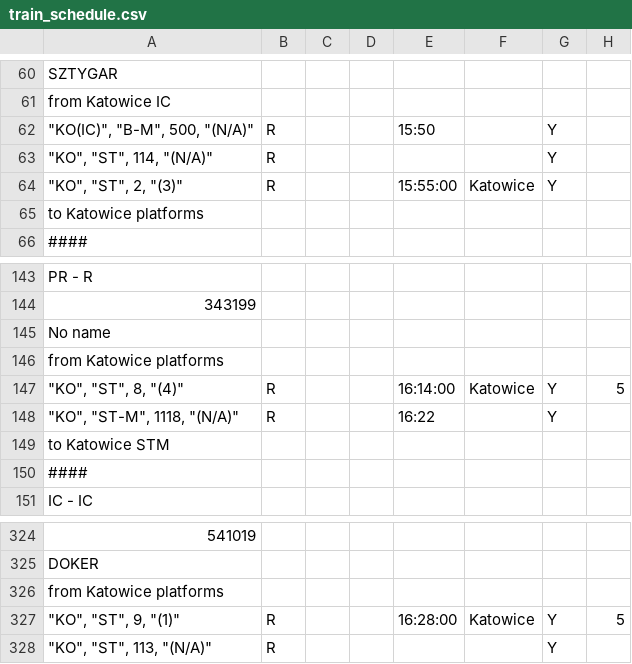
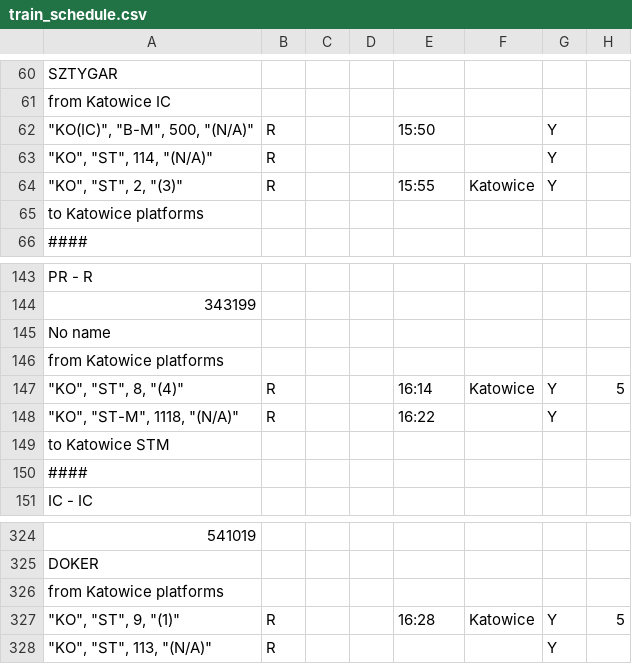
Before and after one commit to iitis/railways_dispatching_silesia, a CSV file: data/train_schedule.csv, drawn as a sheet; only a part is shown, gaps mark what is left out.

Commit message:
fixed typos

```diff
--- a/data/train_schedule.csv
+++ b/data/train_schedule.csv
@@ -63,3 +63,3 @@ from Katowice IC;;;;;;;
 """KO"", ""ST"", 114, ""(N/A)""";R;;;;;Y;
-"""KO"", ""ST"", 2, ""(3)""";R;;;15:55:00;Katowice;Y;
+"""KO"", ""ST"", 2, ""(3)""";R;;;15:55;Katowice;Y;
 to Katowice platforms;;;;;;;
@@ -146,3 +146,3 @@ No name;;;;;;;
 from Katowice platforms;;;;;;;
-"""KO"", ""ST"", 8, ""(4)""";R;;;16:14:00;Katowice;Y;5
+"""KO"", ""ST"", 8, ""(4)""";R;;;16:14;Katowice;Y;5
 """KO"", ""ST-M"", 1118, ""(N/A)""";R;;;16:22;;Y;
@@ -326,3 +326,3 @@ DOKER;;;;;;;
 from Katowice platforms;;;;;;;
-"""KO"", ""ST"", 9, ""(1)""";R;;;16:28:00;Katowice;Y;5
+"""KO"", ""ST"", 9, ""(1)""";R;;;16:28;Katowice;Y;5
 """KO"", ""ST"", 113, ""(N/A)""";R;;;;;Y;
```
